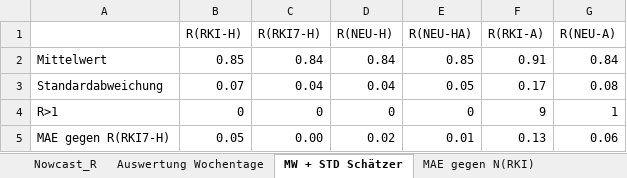
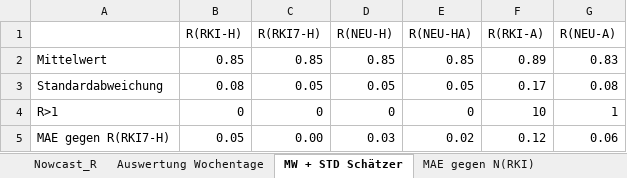
Before and after one commit to RalfMikut/COVID-19, an Excel workbook: COVID19_Deutschland.xlsx, sheet MW + STD Schätzer, drawn as a sheet; values as stored, in another font and other column widths than the file's, no borders; the diff names each change by its address in the sheet, - before the commit and + after, or states it on an @@ line.

```diff
--- a/COVID19_Deutschland.xlsx (sheet MW + STD Schätzer)
+++ b/COVID19_Deutschland.xlsx (sheet MW + STD Schätzer)
-C2 (R(RKI7-H)): 0.84
+C2 (R(RKI7-H)): 0.85
-D2 (R(NEU-H)): 0.84
+D2 (R(NEU-H)): 0.85
-F2 (R(RKI-A)): 0.91
+F2 (R(RKI-A)): 0.89
-G2 (R(NEU-A)): 0.84
+G2 (R(NEU-A)): 0.83
-B3 (R(RKI-H)): 0.07
+B3 (R(RKI-H)): 0.08
-C3 (R(RKI7-H)): 0.04
+C3 (R(RKI7-H)): 0.05
-D3 (R(NEU-H)): 0.04
+D3 (R(NEU-H)): 0.05
-F4 (R(RKI-A)): 9
+F4 (R(RKI-A)): 10
-D5 (R(NEU-H)): 0.02
+D5 (R(NEU-H)): 0.03
-E5 (R(NEU-HA)): 0.01
+E5 (R(NEU-HA)): 0.02
-F5 (R(RKI-A)): 0.13
+F5 (R(RKI-A)): 0.12
```
Also changed, not shown: sheet Nowcast_R, sheet Auswertung Wochentage, sheet Erläuterungen, sheet MAE gegen N(RKI), formulas that keep their value, 1 other file.
